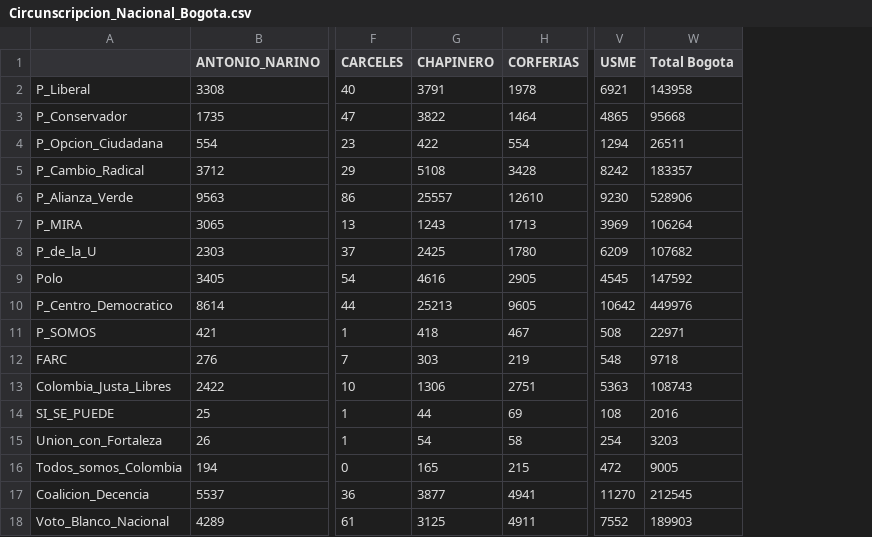
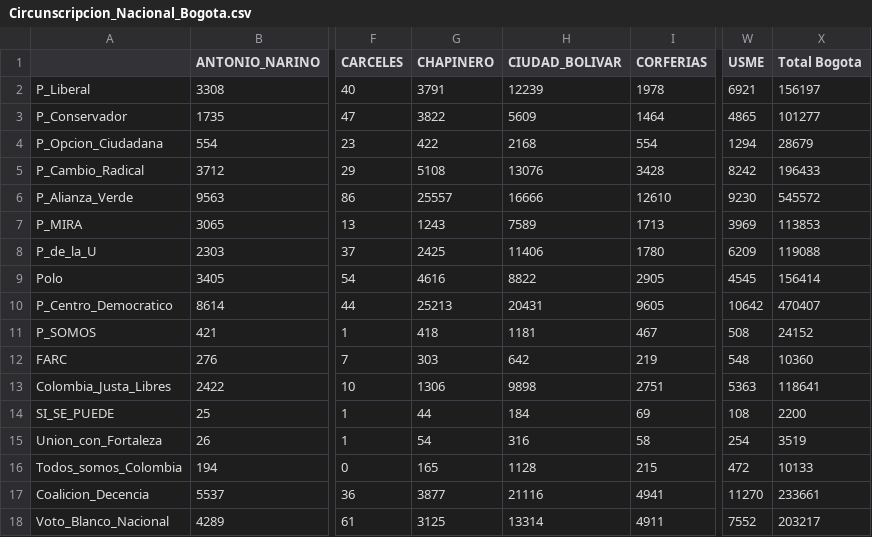
Before and after one commit to SbastianGarzon/BogotaSen2018, a CSV file: Bogota/Circunscripcion_Nacional_Bogota.csv, drawn as a sheet; only a part is shown, gaps mark what is left out; addresses are those after the commit; the diff names each change by its address in the sheet, - before the commit and + after, or states it on an @@ line.

```diff
--- a/Bogota/Circunscripcion_Nacional_Bogota.csv
+++ b/Bogota/Circunscripcion_Nacional_Bogota.csv
+column H (CIUDAD_BOLIVAR), rows 2-18: 12239 | 5609 | 2168 | 13076 | 16666 | 7589 | 11406 | 8822 | 20431 | 1181 | 642 | 9898 | 184 | 316 | 1128 | 21116 | 13314
-X2 (Total Bogota): 143958
+X2 (Total Bogota): 156197
-X3 (Total Bogota): 95668
+X3 (Total Bogota): 101277
-X4 (Total Bogota): 26511
+X4 (Total Bogota): 28679
-X5 (Total Bogota): 183357
+X5 (Total Bogota): 196433
-X6 (Total Bogota): 528906
+X6 (Total Bogota): 545572
-X7 (Total Bogota): 106264
+X7 (Total Bogota): 113853
-X8 (Total Bogota): 107682
+X8 (Total Bogota): 119088
-X9 (Total Bogota): 147592
+X9 (Total Bogota): 156414
-X10 (Total Bogota): 449976
+X10 (Total Bogota): 470407
-X11 (Total Bogota): 22971
+X11 (Total Bogota): 24152
-X12 (Total Bogota): 9718
+X12 (Total Bogota): 10360
-X13 (Total Bogota): 108743
+X13 (Total Bogota): 118641
-X14 (Total Bogota): 2016
+X14 (Total Bogota): 2200
-X15 (Total Bogota): 3203
+X15 (Total Bogota): 3519
-X16 (Total Bogota): 9005
+X16 (Total Bogota): 10133
-X17 (Total Bogota): 212545
+X17 (Total Bogota): 233661
-X18 (Total Bogota): 189903
+X18 (Total Bogota): 203217
```
Also changed, not shown: Bogota/Participacion_bogota.csv, Bogota/Votacion_Bogota_Unificada.csv, 3 other files.
